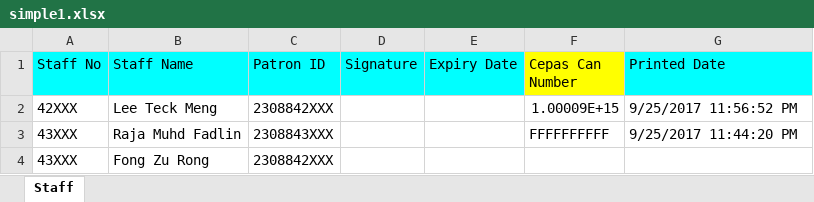
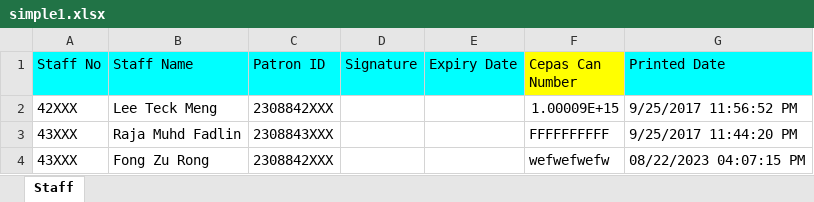
Before and after one commit to huaichee/read-card, an Excel workbook: simple1.xlsx, sheet Staff, drawn as a sheet; values as stored, in another font and other column widths than the file's, no borders; the diff names each change by its address in the sheet, - before the commit and + after, or states it on an @@ line.

Commit message:
feat: printed date

```diff
--- a/simple1.xlsx (sheet Staff)
+++ b/simple1.xlsx (sheet Staff)
-F4 (Cepas Can Number): (empty)
+F4 (Cepas Can Number): wefwefwefw
-G4 (Printed Date): (empty)
+G4 (Printed Date): 08/22/2023 04:07:15 PM
```
Also changed, not shown: 5 other files.
